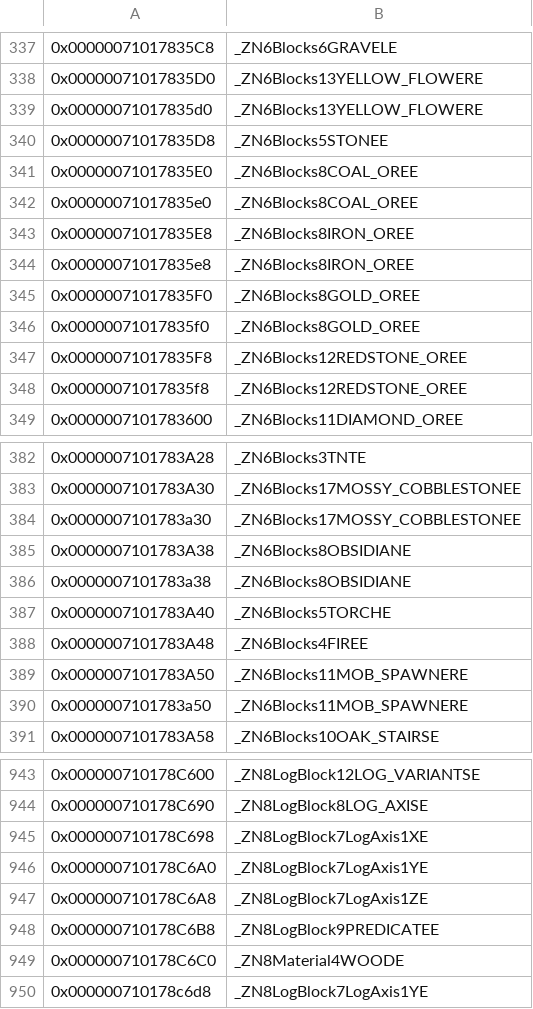
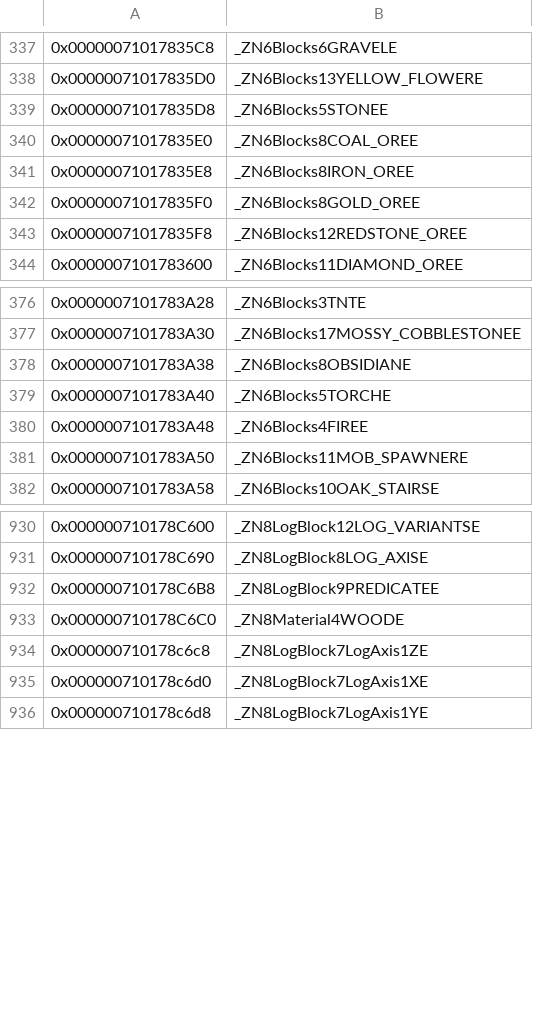
Before and after one commit to GRAnimated/MinecraftLCE, a CSV file: data/data_symbols.csv, drawn as a sheet; only a part is shown, gaps mark what is left out; removed rows and columns are numbered as before the commit, all else as after; the diff covers the shown part only; the diff names each change by its address in the sheet, - before the commit and + after, or states it on an @@ line.

Commit message:
Deduplicate data mappings and keep LogAxis moves together

```diff
--- a/data/data_symbols.csv
+++ b/data/data_symbols.csv
-row 339: 0x00000071017835d0 | _ZN6Blocks13YELLOW_FLOWERE
-row 342: 0x00000071017835e0 | _ZN6Blocks8COAL_OREE
-row 344: 0x00000071017835e8 | _ZN6Blocks8IRON_OREE
-row 346: 0x00000071017835f0 | _ZN6Blocks8GOLD_OREE
-row 348: 0x00000071017835f8 | _ZN6Blocks12REDSTONE_OREE
-row 384: 0x0000007101783a30 | _ZN6Blocks17MOSSY_COBBLESTONEE
-row 386: 0x0000007101783a38 | _ZN6Blocks8OBSIDIANE
-row 390: 0x0000007101783a50 | _ZN6Blocks11MOB_SPAWNERE
-row 945: 0x000000710178C698 | _ZN8LogBlock7LogAxis1XE
-row 946: 0x000000710178C6A0 | _ZN8LogBlock7LogAxis1YE
-row 947: 0x000000710178C6A8 | _ZN8LogBlock7LogAxis1ZE
+row 934: 0x000000710178c6c8 | _ZN8LogBlock7LogAxis1ZE
+row 935: 0x000000710178c6d0 | _ZN8LogBlock7LogAxis1XE
```
Also changed, not shown: 5 removed rows elsewhere in this file.
